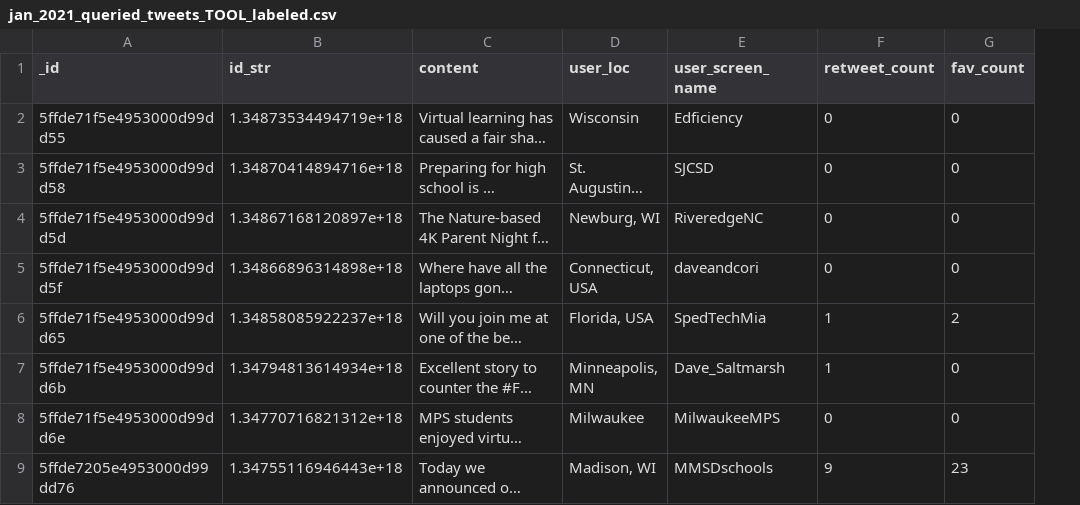
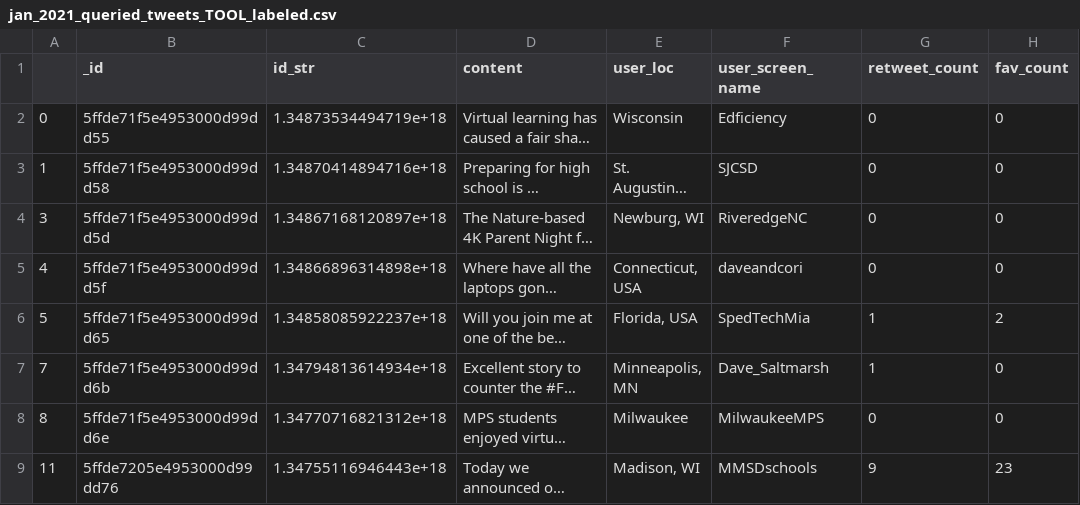
Before and after one commit to lspope/capstone, a CSV file: data/jan_2021_queried_tweets_TOOL_labeled.csv, drawn as a sheet; only a part is shown; long unchanged cells end in …; the diff names each change by its address in the sheet, - before the commit and + after, or states it on an @@ line.

```diff
--- a/data/jan_2021_queried_tweets_TOOL_labeled.csv
+++ b/data/jan_2021_queried_tweets_TOOL_labeled.csv
+column A, rows 2-9: 0 | 1 | 3 | 4 | 5 | 7 | 8 | 11
```
Also changed, not shown: data/jan_2021_queried_tweets_HUMAN_labeled.csv, data/jan_2021_streaming_tweets_TOOL_labeled.csv, 11 other files.
